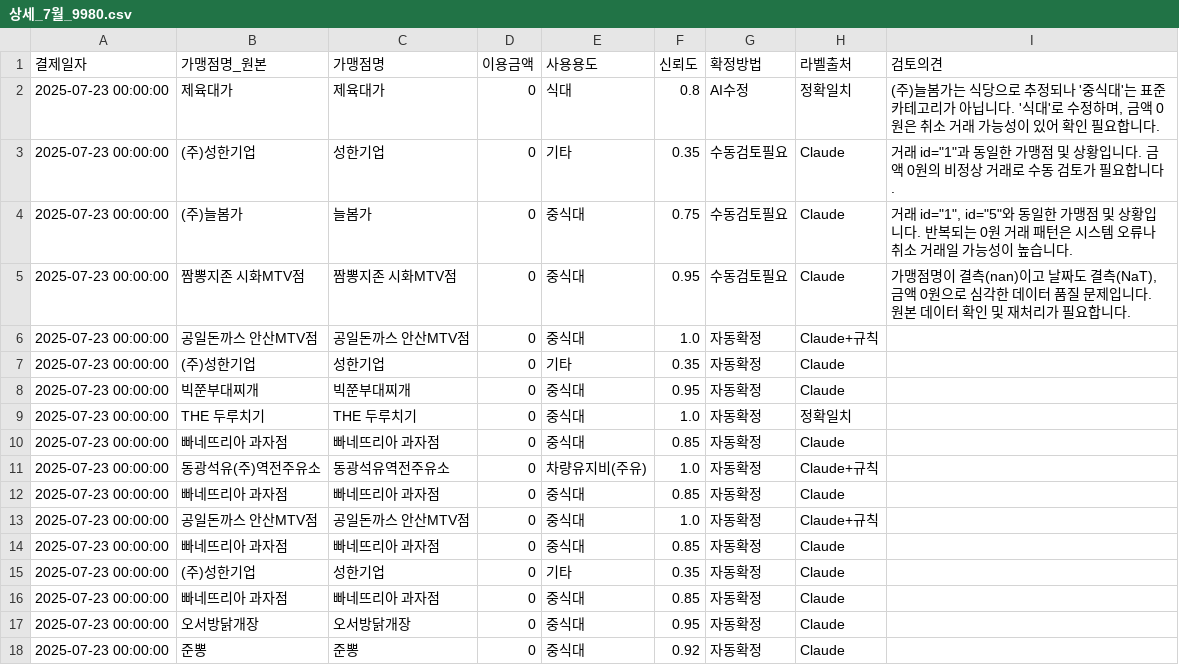
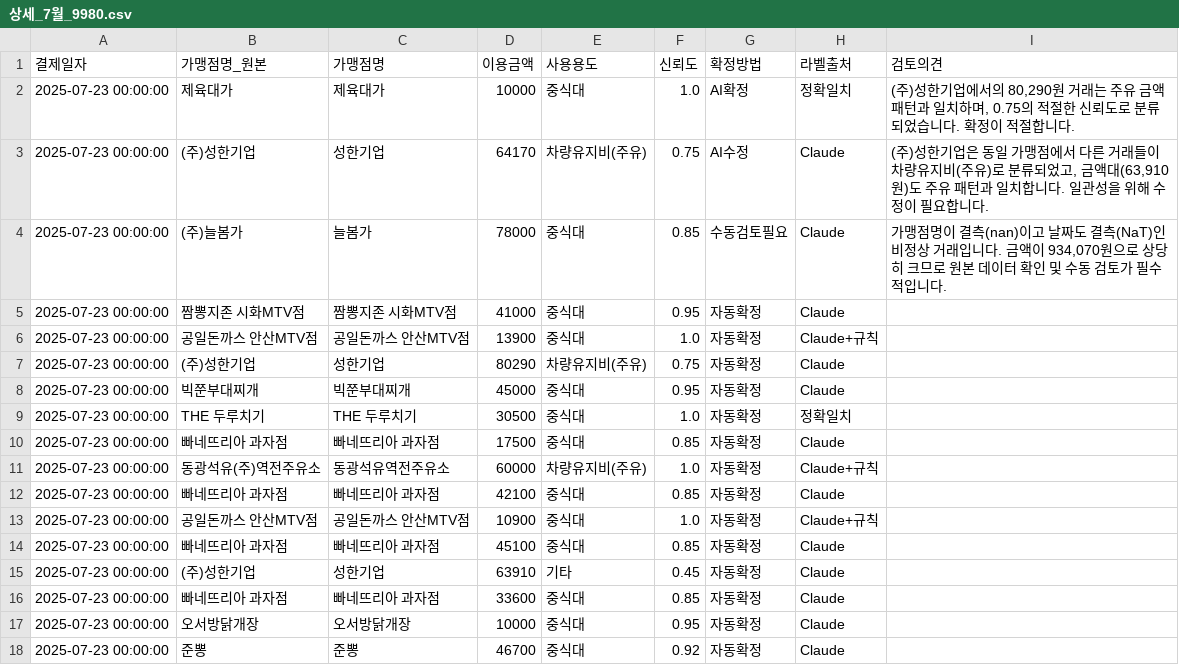
Before and after one commit to shinjadong/77co, a CSV file: output/internal/상세_7월_9980.csv, drawn as a sheet; only a part is shown; the diff covers the shown part only.

```diff
--- a/output/internal/상세_7월_9980.csv
+++ b/output/internal/상세_7월_9980.csv
@@ -1,18 +1,18 @@
 결제일자,가맹점명_원본,가맹점명,이용금액,사용용도,신뢰도,확정방법,라벨출처,검토의견
-2025-07-23 00:00:00,제육대가,제육대가,0,식대,0.8,AI수정,정확일치,"(주)늘봄가는 식당으로 추정되나 '중식대'는 표준 카테고리가 아닙니다. '식대'로 수정하며, 금액 0원은 취소 거래 가능성이 있어 확인 필요합니다."
-2025-07-23 00:00:00,(주)성한기업,성한기업,0,기타,0.35,수동검토필요,Claude,"거래 id=""1""과 동일한 가맹점 및 상황입니다. 금액 0원의 비정상 거래로 수동 검토가 필요합니다."
-2025-07-23 00:00:00,(주)늘봄가,늘봄가,0,중식대,0.75,수동검토필요,Claude,"거래 id=""1"", id=""5""와 동일한 가맹점 및 상황입니다. 반복되는 0원 거래 패턴은 시스템 오류나 취소 거래일 가능성이 높습니다."
-2025-07-23 00:00:00,짬뽕지존 시화MTV점,짬뽕지존 시화MTV점,0,중식대,0.95,수동검토필요,Claude,"가맹점명이 결측(nan)이고 날짜도 결측(NaT), 금액 0원으로 심각한 데이터 품질 문제입니다. 원본 데이터 확인 및 재처리가 필요합니다."
-2025-07-23 00:00:00,공일돈까스 안산MTV점,공일돈까스 안산MTV점,0,중식대,1.0,자동확정,Claude+규칙,
-2025-07-23 00:00:00,(주)성한기업,성한기업,0,기타,0.35,자동확정,Claude,
-2025-07-23 00:00:00,빅쭌부대찌개,빅쭌부대찌개,0,중식대,0.95,자동확정,Claude,
-2025-07-23 00:00:00,THE 두루치기,THE 두루치기,0,중식대,1.0,자동확정,정확일치,
-2025-07-23 00:00:00,빠네뜨리아 과자점,빠네뜨리아 과자점,0,중식대,0.85,자동확정,Claude,
-2025-07-23 00:00:00,동광석유(주)역전주유소,동광석유역전주유소,0,차량유지비(주유),1.0,자동확정,Claude+규칙,
-2025-07-23 00:00:00,빠네뜨리아 과자점,빠네뜨리아 과자점,0,중식대,0.85,자동확정,Claude,
-2025-07-23 00:00:00,공일돈까스 안산MTV점,공일돈까스 안산MTV점,0,중식대,1.0,자동확정,Claude+규칙,
-2025-07-23 00:00:00,빠네뜨리아 과자점,빠네뜨리아 과자점,0,중식대,0.85,자동확정,Claude,
-2025-07-23 00:00:00,(주)성한기업,성한기업,0,기타,0.35,자동확정,Claude,
-2025-07-23 00:00:00,빠네뜨리아 과자점,빠네뜨리아 과자점,0,중식대,0.85,자동확정,Claude,
-2025-07-23 00:00:00,오서방닭개장,오서방닭개장,0,중식대,0.95,자동확정,Claude,
-2025-07-23 00:00:00,준뽕,준뽕,0,중식대,0.92,자동확정,Claude,
+2025-07-23 00:00:00,제육대가,제육대가,10000,중식대,1.0,AI확정,정확일치,"(주)성한기업에서의 80,290원 거래는 주유 금액 패턴과 일치하며, 0.75의 적절한 신뢰도로 분류되었습니다. 확정이 적절합니다."
+2025-07-23 00:00:00,(주)성한기업,성한기업,64170,차량유지비(주유),0.75,AI수정,Claude,"(주)성한기업은 동일 가맹점에서 다른 거래들이 차량유지비(주유)로 분류되었고, 금액대(63,910원)도 주유 패턴과 일치합니다. 일관성을 위해 수정이 필요합니다."
+2025-07-23 00:00:00,(주)늘봄가,늘봄가,78000,중식대,0.85,수동검토필요,Claude,"가맹점명이 결측(nan)이고 날짜도 결측(NaT)인 비정상 거래입니다. 금액이 934,070원으로 상당히 크므로 원본 데이터 확인 및 수동 검토가 필수적입니다."
+2025-07-23 00:00:00,짬뽕지존 시화MTV점,짬뽕지존 시화MTV점,41000,중식대,0.95,자동확정,Claude,
+2025-07-23 00:00:00,공일돈까스 안산MTV점,공일돈까스 안산MTV점,13900,중식대,1.0,자동확정,Claude+규칙,
+2025-07-23 00:00:00,(주)성한기업,성한기업,80290,차량유지비(주유),0.75,자동확정,Claude,
+2025-07-23 00:00:00,빅쭌부대찌개,빅쭌부대찌개,45000,중식대,0.95,자동확정,Claude,
+2025-07-23 00:00:00,THE 두루치기,THE 두루치기,30500,중식대,1.0,자동확정,정확일치,
+2025-07-23 00:00:00,빠네뜨리아 과자점,빠네뜨리아 과자점,17500,중식대,0.85,자동확정,Claude,
+2025-07-23 00:00:00,동광석유(주)역전주유소,동광석유역전주유소,60000,차량유지비(주유),1.0,자동확정,Claude+규칙,
+2025-07-23 00:00:00,빠네뜨리아 과자점,빠네뜨리아 과자점,42100,중식대,0.85,자동확정,Claude,
+2025-07-23 00:00:00,공일돈까스 안산MTV점,공일돈까스 안산MTV점,10900,중식대,1.0,자동확정,Claude+규칙,
+2025-07-23 00:00:00,빠네뜨리아 과자점,빠네뜨리아 과자점,45100,중식대,0.85,자동확정,Claude,
+2025-07-23 00:00:00,(주)성한기업,성한기업,63910,기타,0.45,자동확정,Claude,
+2025-07-23 00:00:00,빠네뜨리아 과자점,빠네뜨리아 과자점,33600,중식대,0.85,자동확정,Claude,
+2025-07-23 00:00:00,오서방닭개장,오서방닭개장,10000,중식대,0.95,자동확정,Claude,
+2025-07-23 00:00:00,준뽕,준뽕,46700,중식대,0.92,자동확정,Claude,
```
Also changed, not shown: 5 edited cells elsewhere in this file, output/internal/상세_8월_3987.csv, 1 other file.
